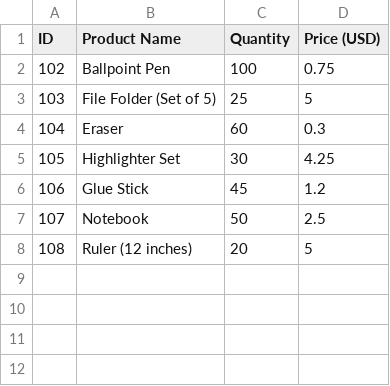
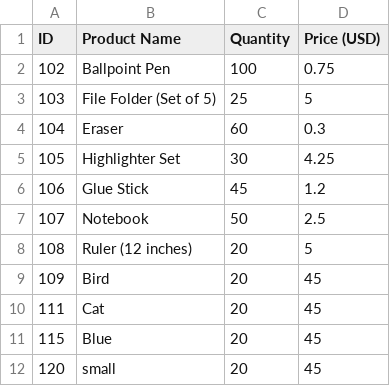
Before and after one commit to alyce-inDisneylanddd/stationStore, a CSV file: db/productList.csv, drawn as a sheet; the diff names each change by its address in the sheet, - before the commit and + after, or states it on an @@ line.

```diff
--- a/db/productList.csv
+++ b/db/productList.csv
+row 9: 109 | Bird | 20 | 45
+row 10: 111 | Cat | 20 | 45
+row 11: 115 | Blue | 20 | 45
+row 12: 120 | small | 20 | 45
```
Also changed, not shown: 1 other file.
